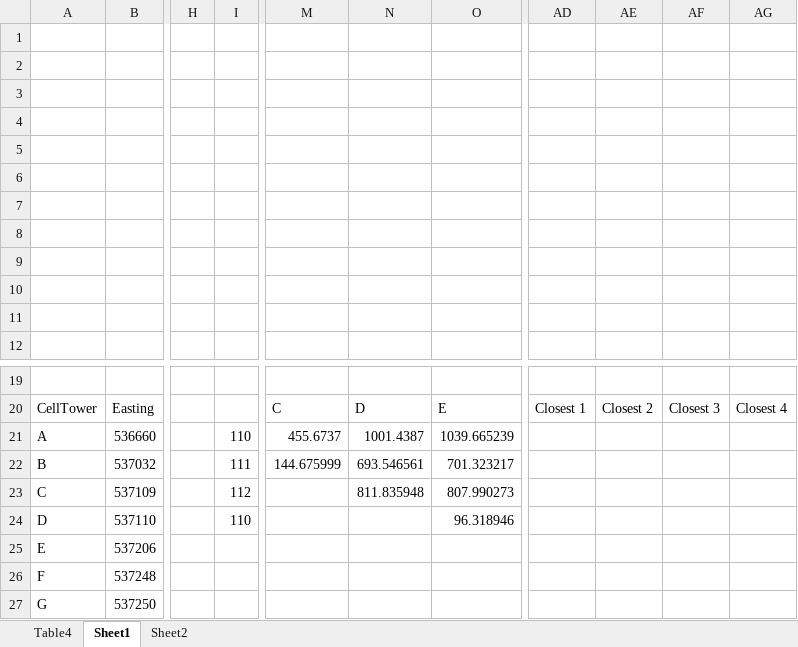
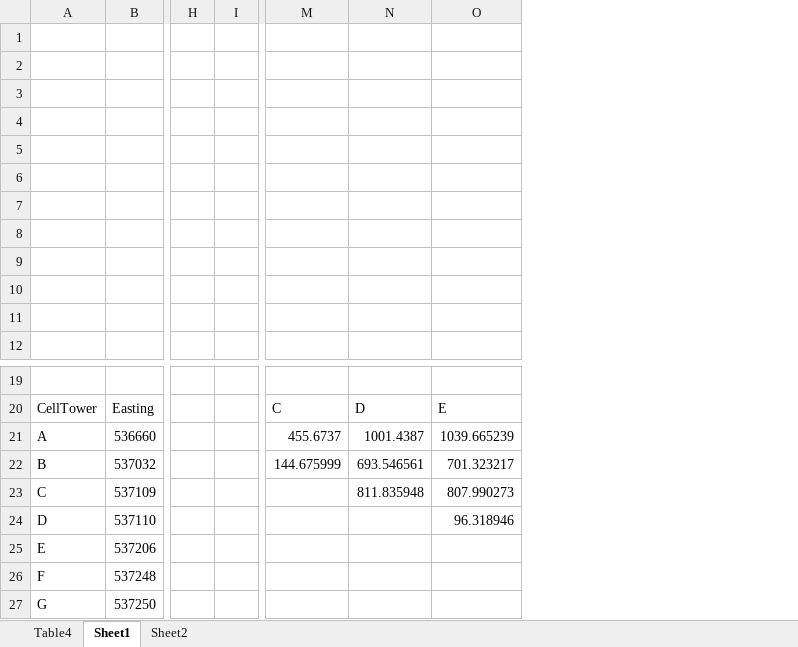
Before and after one commit to HaloBoss777/WIM_Technical_Assessment, an Excel workbook: Algorithm Testing.xlsx, sheet Sheet1, drawn as a sheet; only a part is shown, gaps mark what is left out; values as stored, in another font and other column widths than the file's, no borders; table styles not drawn; removed rows and columns are numbered as before the commit, all else as after; the diff covers the shown part only; the diff names each change by its address in the sheet, - before the commit and + after, or states it on an @@ line.

```diff
--- a/Algorithm Testing.xlsx (sheet Sheet1)
+++ b/Algorithm Testing.xlsx (sheet Sheet1)
-column M, rows 20-22: C | 455.6737 | 144.675999
-column N, rows 20-23: D | 1001.4387 | 693.546561 | 811.835948
-column O, rows 20-24: E | 1039.665239 | 701.323217 | 807.990273 | 96.318946
+column M, rows 20-22: C | 455.6737 | 144.675999
+column N, rows 20-23: D | 1001.4387 | 693.546561 | 811.835948
+column O, rows 20-24: E | 1039.665239 | 701.323217 | 807.990273 | 96.318946
-column AD, row 20: Closest 1
-column AE, row 20: Closest 2
-column AF, row 20: Closest 3
-column AG, row 20: Closest 4
-I21: 110
+I21: (empty)
-I22: 111
+I22: (empty)
-I23: 112
+I23: (empty)
-I24: 110
+I24: (empty)
```
Also changed, not shown: 62 added rows, 38 removed rows, 45 edited cells and cell formats elsewhere in this sheet, 3 other files.
